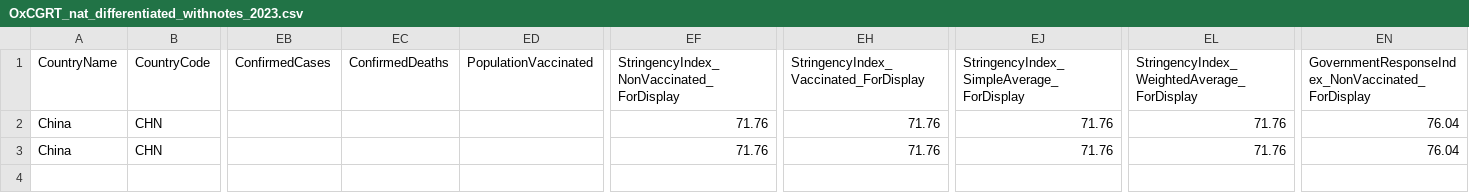
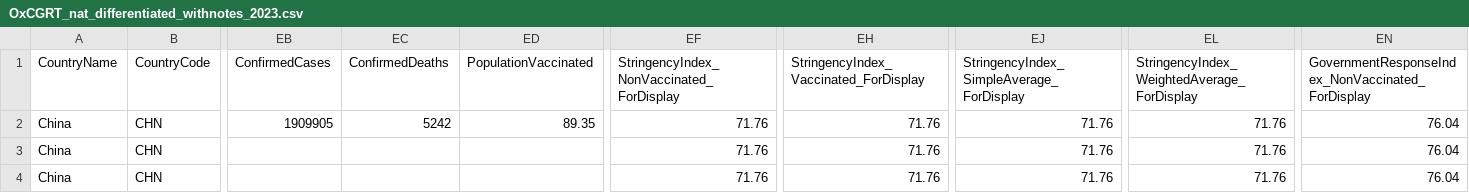
Before and after one commit to QiuXiangyu-Ben/covid-policy-tracker, a CSV file: data/OxCGRT_nat_differentiated_withnotes_2023.csv, drawn as a sheet; only a part is shown, gaps mark what is left out; rows hold the shown columns only; the diff names each change by its address in the sheet, - before the commit and + after, or states it on an @@ line.

```diff
--- a/data/OxCGRT_nat_differentiated_withnotes_2023.csv
+++ b/data/OxCGRT_nat_differentiated_withnotes_2023.csv
-EB2: (empty)
+EB2: 1909905
-EC2: (empty)
+EC2: 5242
-ED2: (empty)
+ED2: 89.35
+row 4: China | CHN |  |  |  | 71.76 | 71.76 | 71.76 | 71.76 | 76.04
```
Also changed, not shown: data/United Kingdom/OxCGRT_GBR_differentiated_withnotes_2022.csv, 20 other files.
